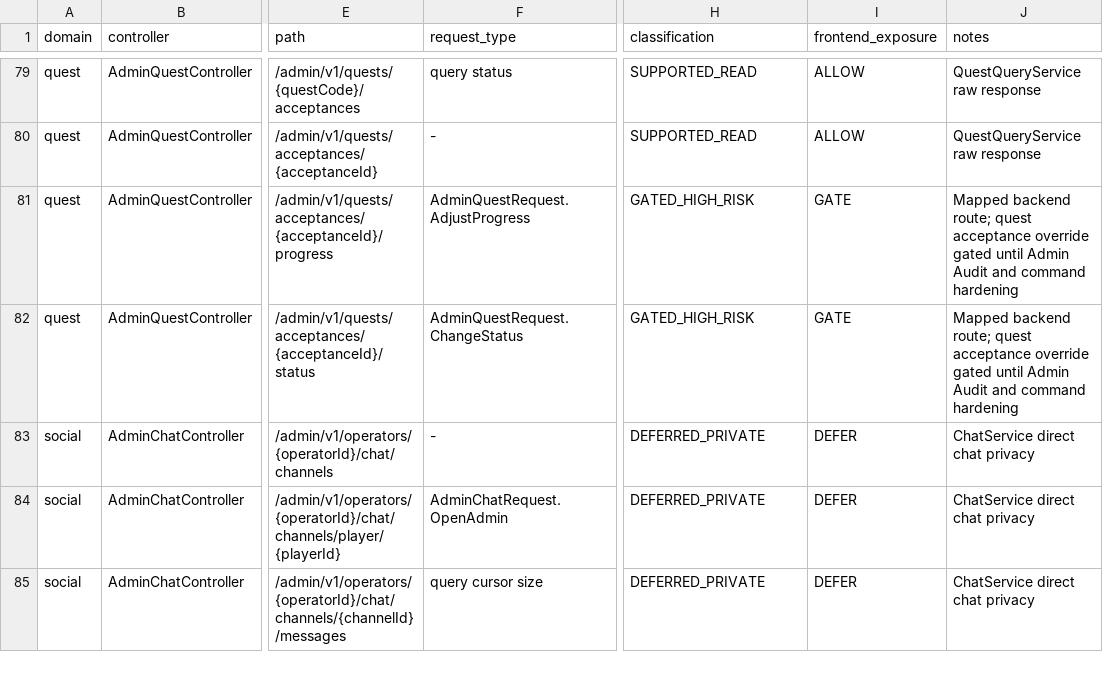
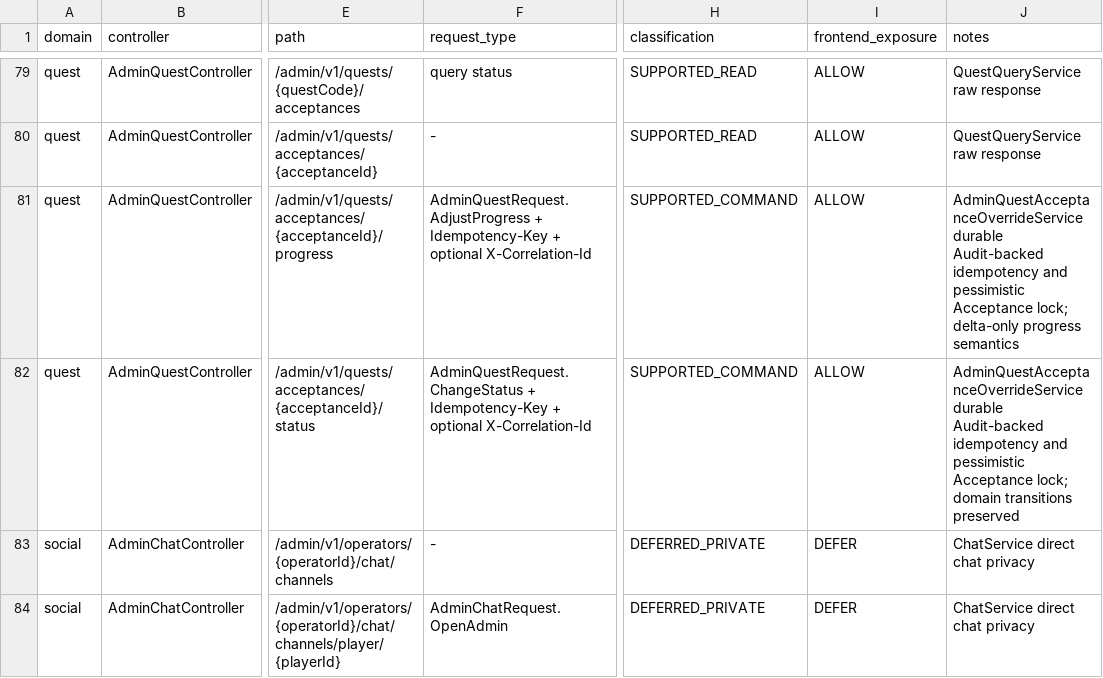
Before and after one commit to LifeAsGame/lifeasgame-backend, a CSV file: docs/contracts/admin/admin-v1-endpoints.csv, drawn as a sheet; only a part is shown, gaps mark what is left out; the shorter side is filled out with more unchanged rows; the diff names each change by its address in the sheet, - before the commit and + after, or states it on an @@ line.

Commit message:
feat: harden Admin Quest acceptance overrides (#308)
* feat: harden Admin Quest acceptance overrides (#308)

* fix: complete Admin Quest override safety guarantees (#308)

```diff
--- a/docs/contracts/admin/admin-v1-endpoints.csv
+++ b/docs/contracts/admin/admin-v1-endpoints.csv
-F81 (request_type): AdminQuestRequest.AdjustProgress
+F81 (request_type): AdminQuestRequest.AdjustProgress + Idempotency-Key + optional X-Correlation-Id
-H81:H82 (classification): GATED_HIGH_RISK
+H81:H82 (classification): SUPPORTED_COMMAND
-I81:I82 (frontend_exposure): GATE
+I81:I82 (frontend_exposure): ALLOW
-J81 (notes): Mapped backend route; quest acceptance override gated until Admin Audit and command hardening
+J81 (notes): AdminQuestAcceptanceOverrideService durable Audit-backed idempotency and pessimistic Acceptance lock; delta-only progress semantics
-F82 (request_type): AdminQuestRequest.ChangeStatus
+F82 (request_type): AdminQuestRequest.ChangeStatus + Idempotency-Key + optional X-Correlation-Id
-J82 (notes): Mapped backend route; quest acceptance override gated until Admin Audit and command hardening
+J82 (notes): AdminQuestAcceptanceOverrideService durable Audit-backed idempotency and pessimistic Acceptance lock; domain transitions preserved
```
Also changed, not shown: 16 other files.
